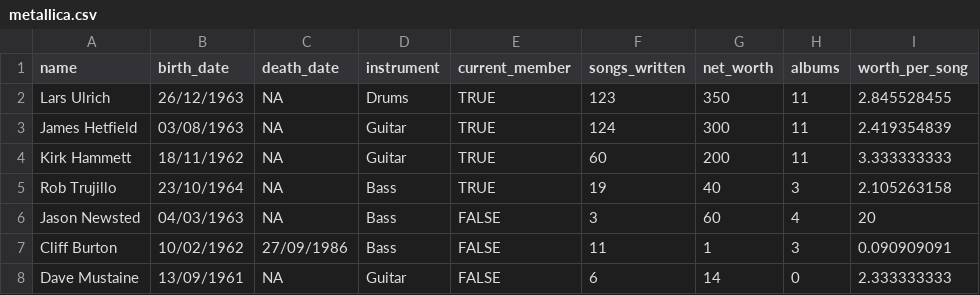
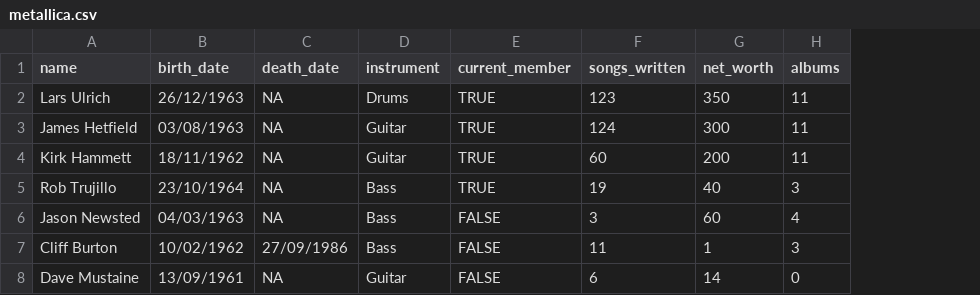
Before and after one commit to profandyfield/discovr, a CSV file: data-raw/csv_files/metallica.csv, drawn as a sheet; the diff names each change by its address in the sheet, - before the commit and + after, or states it on an @@ line.

Commit message:
update

```diff
--- a/data-raw/csv_files/metallica.csv
+++ b/data-raw/csv_files/metallica.csv
-column I (worth_per_song), rows 2-8: 2.845528455 | 2.419354839 | 3.333333333 | 2.105263158 | 20 | 0.090909091 | 2.333333333
```
